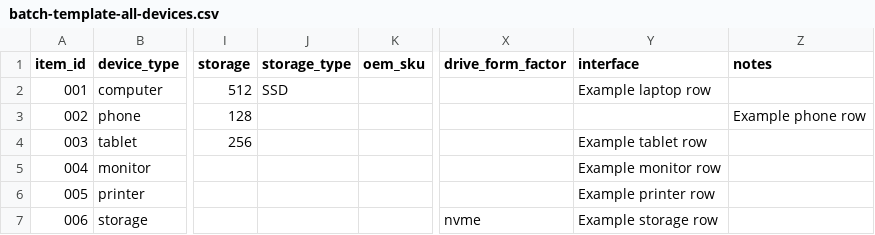
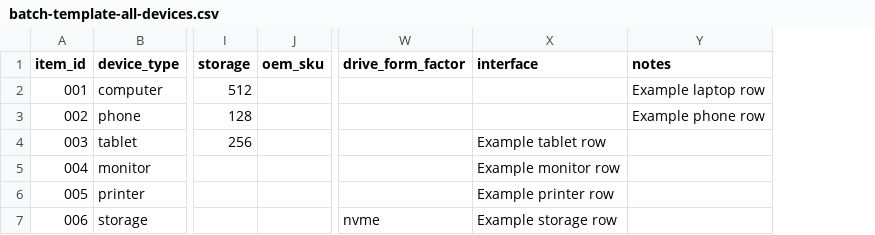
Before and after one commit to PierceHampton9/CFS-Price-Compare, a CSV file: batch-templates/batch-template-all-devices.csv, drawn as a sheet; only a part is shown, gaps mark what is left out; removed rows and columns are numbered as before the commit, all else as after; the diff names each change by its address in the sheet, - before the commit and + after, or states it on an @@ line.

```diff
--- a/batch-templates/batch-template-all-devices.csv
+++ b/batch-templates/batch-template-all-devices.csv
-column J (storage_type), row 2: SSD
-X2 (interface): Example laptop row
+X2 (interface): (empty)
-Y2 (notes): (empty)
+Y2 (notes): Example laptop row
```
Also changed, not shown: batch-templates/batch-template-computers.csv, 21 other files.
